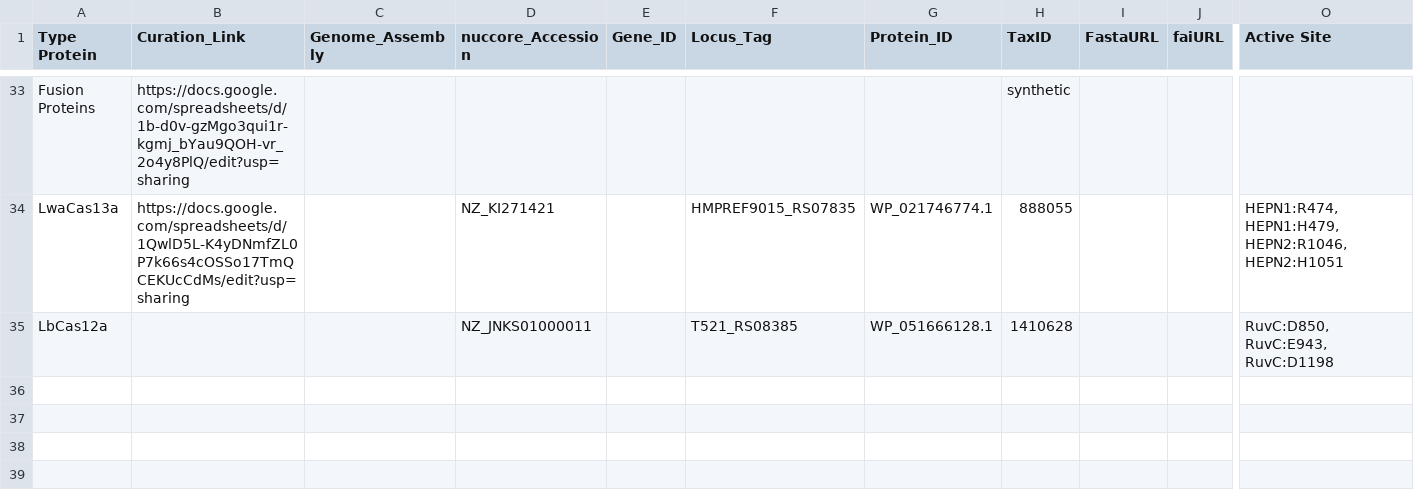
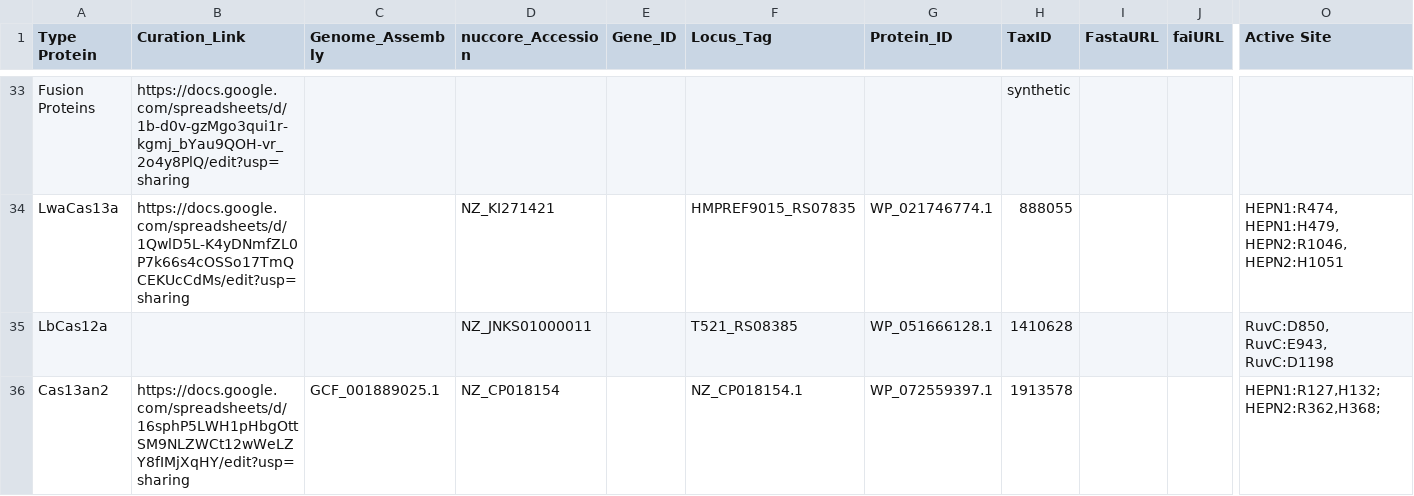
Before and after one commit to Doudna-lab/casPedia_website, a CSV file: background_data/Loci_Browser_Data.csv, drawn as a sheet; only a part is shown, gaps mark what is left out; rows hold the shown columns only; the diff names each change by its address in the sheet, - before the commit and + after, or states it on an @@ line.

Commit message:
Update Cas13an2 Loci_Browser_Data.csv

```diff
--- a/background_data/Loci_Browser_Data.csv
+++ b/background_data/Loci_Browser_Data.csv
+row 36: Cas13an2 | https://docs.google.com/spreadsheets/d/16sphP5LWH1pHbgOttSM9NLZWCt12wWeLZY8fIMjXqHY/edit?usp=sharing | GCF_001889025.1 | NZ_CP018154 |  | NZ_CP018154.1 | WP_072559397.1 | 1913578 |  |  | HEPN1:R127,H132;HEPN2:R362,H368;
```
